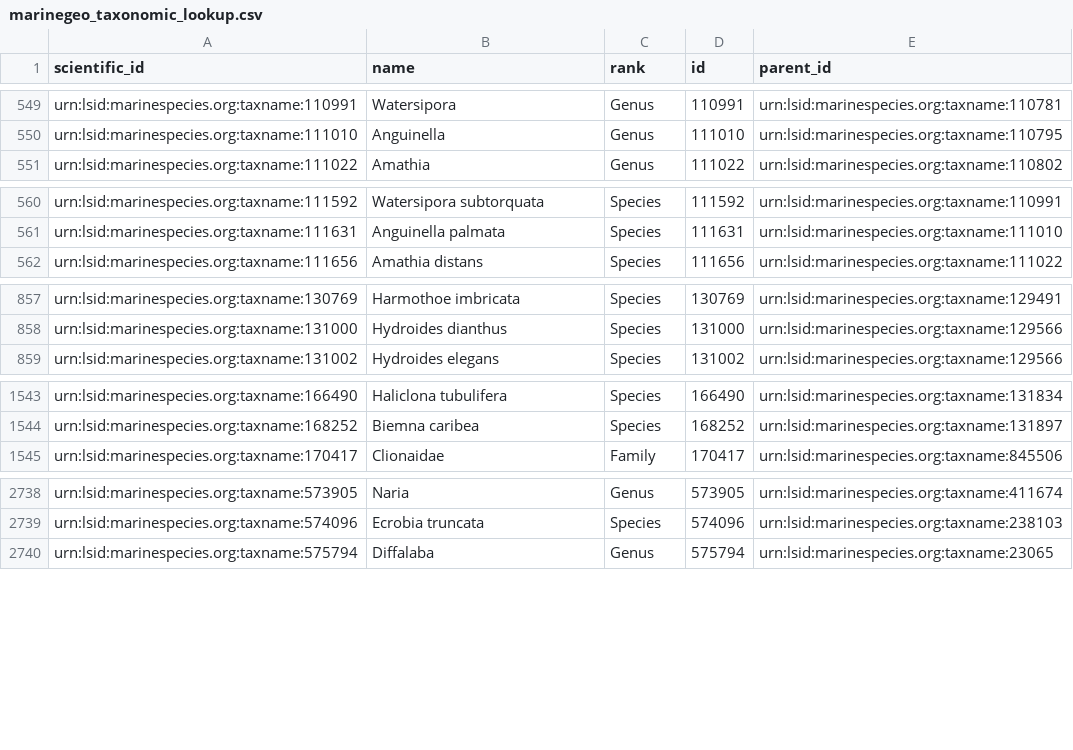
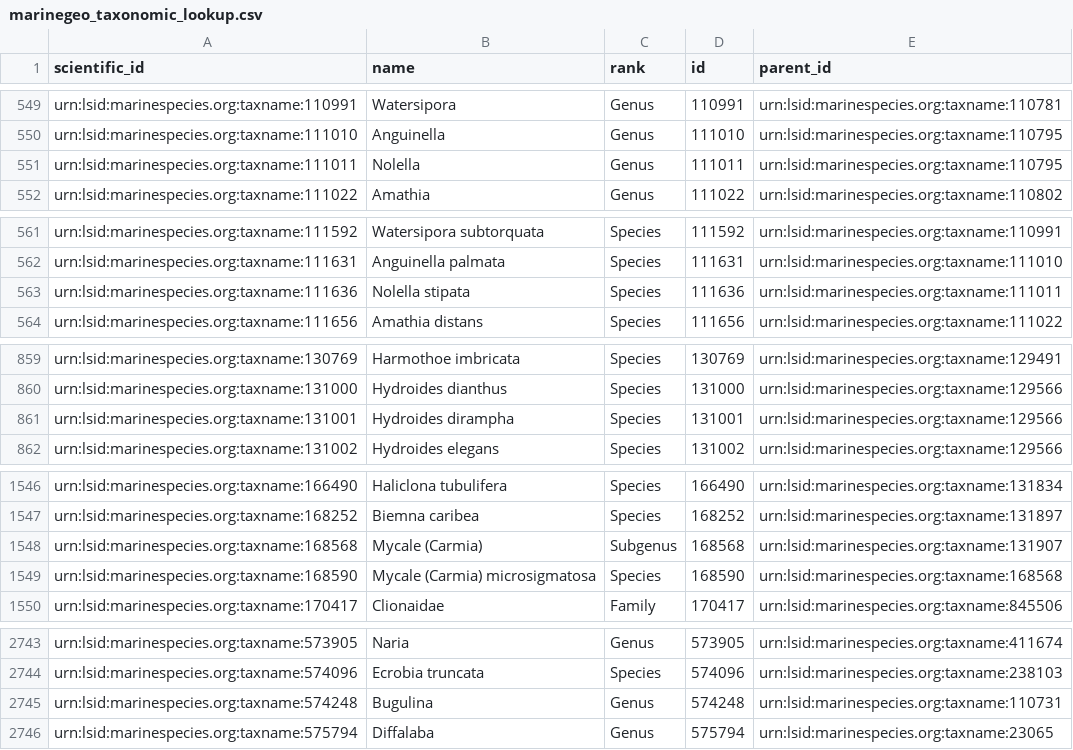
Before and after one commit to Smithsonian/marinegeo-metadata, a CSV file: taxonomy-and-functional-groups/taxonomic-lookup/marinegeo_taxonomic_lookup.csv, drawn as a sheet; only a part is shown, gaps mark what is left out; the diff covers the shown part only.

```diff
--- a/taxonomy-and-functional-groups/taxonomic-lookup/marinegeo_taxonomic_lookup.csv
+++ b/taxonomy-and-functional-groups/taxonomic-lookup/marinegeo_taxonomic_lookup.csv
@@ -550,2 +550,3 @@ urn:lsid:marinespecies.org:taxname:110991,Watersipora,Genus,110991,urn:lsid:mari
 urn:lsid:marinespecies.org:taxname:111010,Anguinella,Genus,111010,urn:lsid:marinespecies.org:taxname:110795
+urn:lsid:marinespecies.org:taxname:111011,Nolella,Genus,111011,urn:lsid:marinespecies.org:taxname:110795
 urn:lsid:marinespecies.org:taxname:111022,Amathia,Genus,111022,urn:lsid:marinespecies.org:taxname:110802
@@ -561,2 +562,3 @@ urn:lsid:marinespecies.org:taxname:111592,Watersipora subtorquata,Species,111592
 urn:lsid:marinespecies.org:taxname:111631,Anguinella palmata,Species,111631,urn:lsid:marinespecies.org:taxname:111010
+urn:lsid:marinespecies.org:taxname:111636,Nolella stipata,Species,111636,urn:lsid:marinespecies.org:taxname:111011
 urn:lsid:marinespecies.org:taxname:111656,Amathia distans,Species,111656,urn:lsid:marinespecies.org:taxname:111022
@@ -858,2 +860,3 @@ urn:lsid:marinespecies.org:taxname:130769,Harmothoe imbricata,Species,130769,urn
 urn:lsid:marinespecies.org:taxname:131000,Hydroides dianthus,Species,131000,urn:lsid:marinespecies.org:taxname:129566
+urn:lsid:marinespecies.org:taxname:131001,Hydroides dirampha,Species,131001,urn:lsid:marinespecies.org:taxname:129566
 urn:lsid:marinespecies.org:taxname:131002,Hydroides elegans,Species,131002,urn:lsid:marinespecies.org:taxname:129566
@@ -1544,2 +1547,4 @@ urn:lsid:marinespecies.org:taxname:166490,Haliclona tubulifera,Species,166490,ur
 urn:lsid:marinespecies.org:taxname:168252,Biemna caribea,Species,168252,urn:lsid:marinespecies.org:taxname:131897
+urn:lsid:marinespecies.org:taxname:168568,Mycale (Carmia),Subgenus,168568,urn:lsid:marinespecies.org:taxname:131907
+urn:lsid:marinespecies.org:taxname:168590,Mycale (Carmia) microsigmatosa,Species,168590,urn:lsid:marinespecies.org:taxname:168568
 urn:lsid:marinespecies.org:taxname:170417,Clionaidae,Family,170417,urn:lsid:marinespecies.org:taxname:845506
@@ -2739,2 +2744,3 @@ urn:lsid:marinespecies.org:taxname:573905,Naria,Genus,573905,urn:lsid:marinespec
 urn:lsid:marinespecies.org:taxname:574096,Ecrobia truncata,Species,574096,urn:lsid:marinespecies.org:taxname:238103
+urn:lsid:marinespecies.org:taxname:574248,Bugulina,Genus,574248,urn:lsid:marinespecies.org:taxname:110731
 urn:lsid:marinespecies.org:taxname:575794,Diffalaba,Genus,575794,urn:lsid:marinespecies.org:taxname:23065
```
Also changed, not shown: 1 added row elsewhere in this file, taxonomy-and-functional-groups/observation-lookup/marinegeo_observation_ids.csv.
